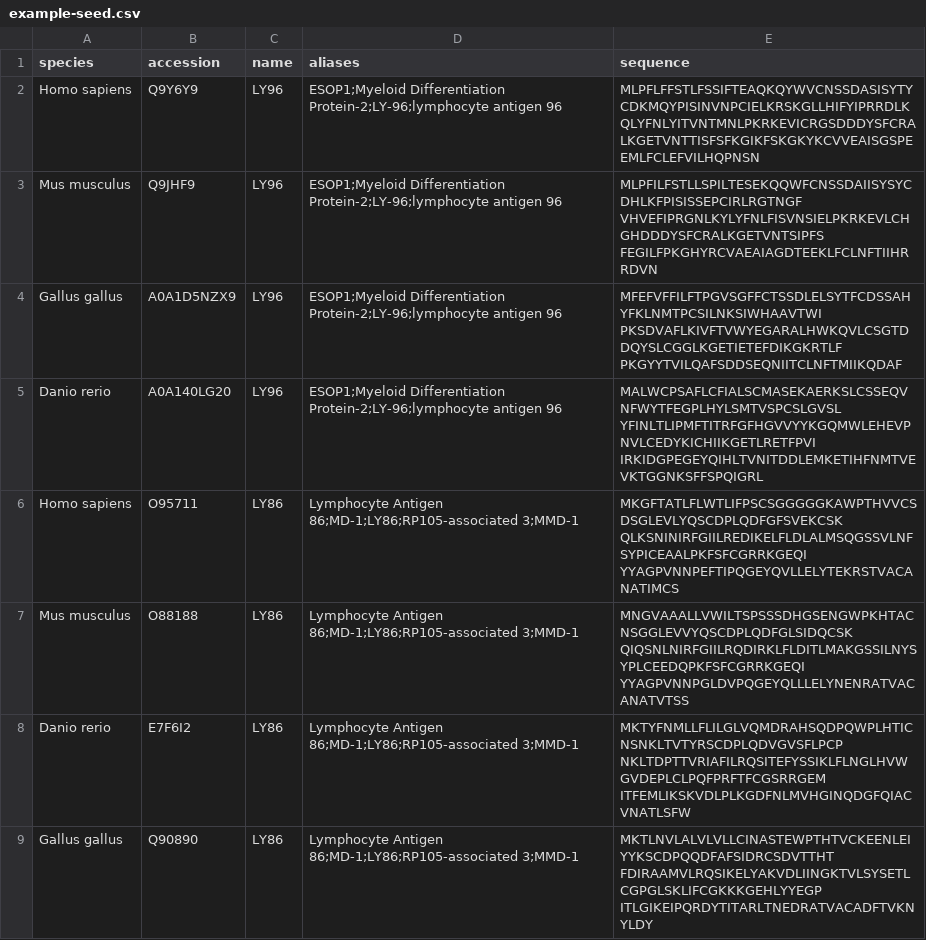
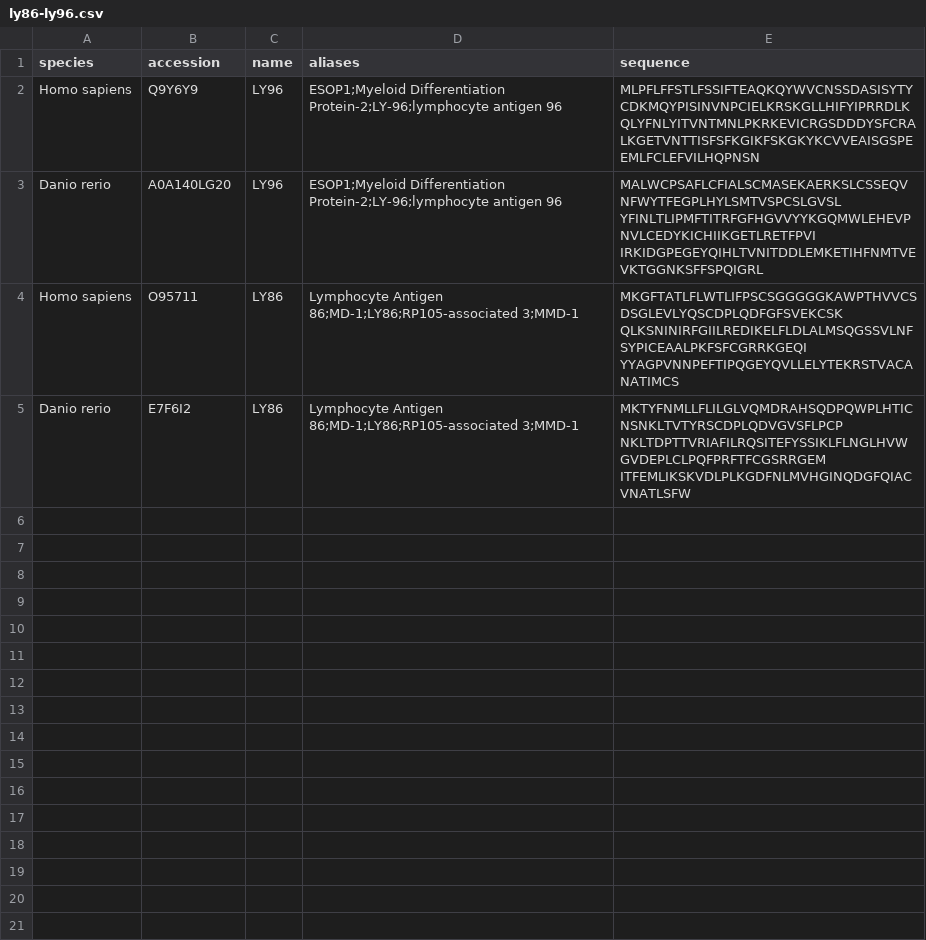
Before and after one commit to harmslab/topiary-examples, a CSV file: data/ly86-ly96.csv (was data/example-seed.csv), drawn as a sheet; ↵ is a line break in a cell; the diff names each change by its address in the sheet, - before the commit and + after, or states it on an @@ line.

Commit message:
new example datasets

```diff
--- a/data/example-seed.csv
+++ b/data/ly86-ly96.csv
-row 3: Mus musculus | Q9JHF9 | LY96 | ESOP1;Myeloid Differentiation Protein-2;LY-96;lymphocyte antigen 96 | MLPFILFSTLLSPILTESEKQQWFCNSSDAIISYSYCDHLKFPISISSEPCIRLRGTNGF ↵ VHVEFIPRGNLKYLYFNLFISVNSIELPKRKEVLCHGHDDDYSFCRALKGETVNTSIPFS ↵ FEGILFPKGHYRCVAEAIAGDTEEKLFCLNFTIIHRRDVN
-row 4: Gallus gallus | A0A1D5NZX9 | LY96 | ESOP1;Myeloid Differentiation Protein-2;LY-96;lymphocyte antigen 96 | MFEFVFFILFTPGVSGFFCTSSDLELSYTFCDSSAHYFKLNMTPCSILNKSIWHAAVTWI ↵ PKSDVAFLKIVFTVWYEGARALHWKQVLCSGTDDQYSLCGGLKGETIETEFDIKGKRTLF ↵ PKGYYTVILQAFSDDSEQNIITCLNFTMIIKQDAF
-row 7: Mus musculus | O88188 | LY86 | Lymphocyte Antigen 86;MD-1;LY86;RP105-associated 3;MMD-1 | MNGVAAALLVWILTSPSSSDHGSENGWPKHTACNSGGLEVVYQSCDPLQDFGLSIDQCSK ↵ QIQSNLNIRFGIILRQDIRKLFLDITLMAKGSSILNYSYPLCEEDQPKFSFCGRRKGEQI ↵ YYAGPVNNPGLDVPQGEYQLLLELYNENRATVACANATVTSS
-row 9: Gallus gallus | Q90890 | LY86 | Lymphocyte Antigen 86;MD-1;LY86;RP105-associated 3;MMD-1 | MKTLNVLALVLVLLCINASTEWPTHTVCKEENLEIYYKSCDPQQDFAFSIDRCSDVTTHT ↵ FDIRAAMVLRQSIKELYAKVDLIINGKTVLSYSETLCGPGLSKLIFCGKKKGEHLYYEGP ↵ ITLGIKEIPQRDYTITARLTNEDRATVACADFTVKNYLDY
```
Also changed, not shown: 2 other files.
